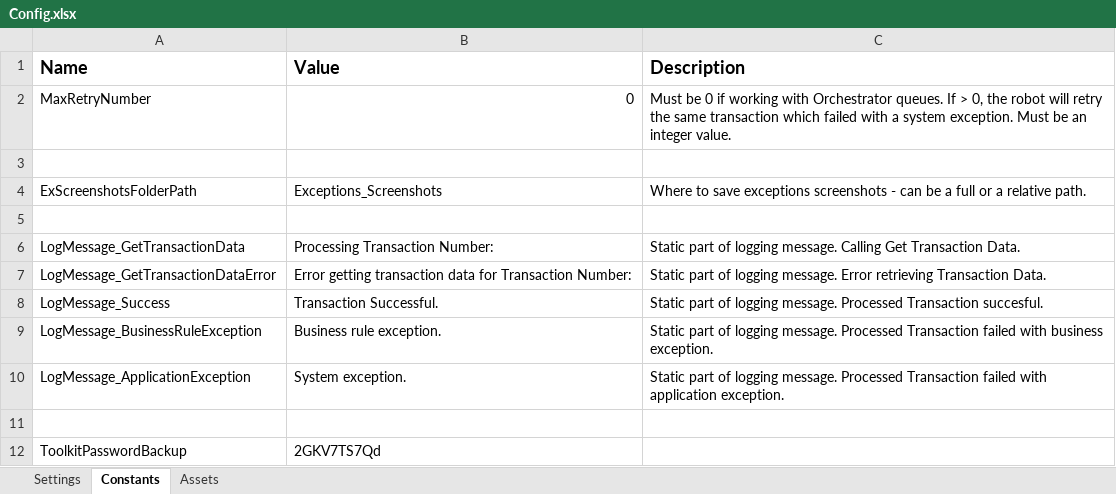
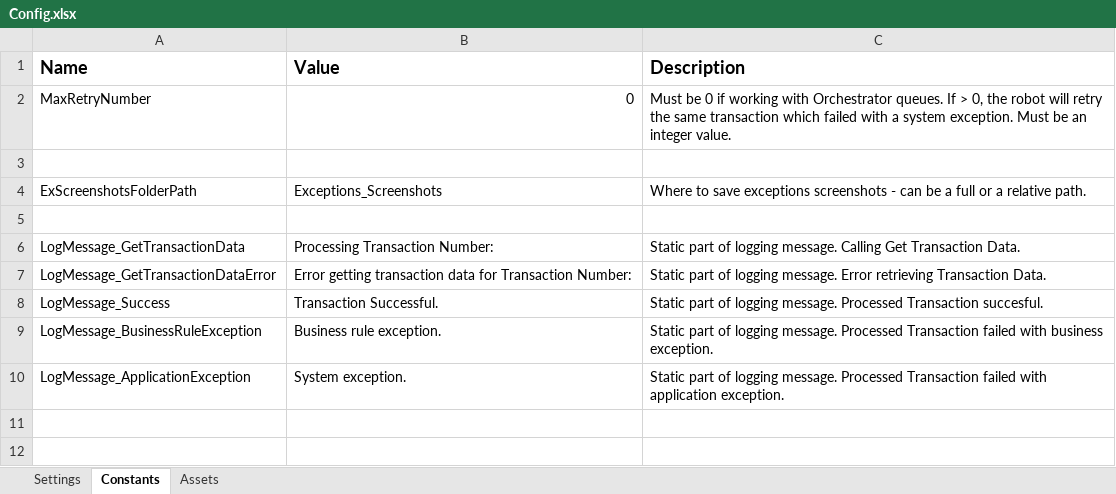
Before and after one commit to aniketnichat91/AP-OOH-Invoice-Processing, an Excel workbook: OOH_PBT/OOH_PBT_Dispatcher/Data/Config.xlsx, sheet Constants, drawn as a sheet; values as stored, in another font and other column widths than the file's, no borders; the diff names each change by its address in the sheet, - before the commit and + after, or states it on an @@ line.

```diff
--- a/OOH_PBT/OOH_PBT_Dispatcher/Data/Config.xlsx (sheet Constants)
+++ b/OOH_PBT/OOH_PBT_Dispatcher/Data/Config.xlsx (sheet Constants)
-row 11: (empty)
-row 12: ToolkitPasswordBackup | 2GKV7TS7Qd
```
Also changed, not shown: sheet Settings, sheet Assets, OOH_PBT/OOH_PBT_Performer/Data/Config.xlsx, 50 other files.
